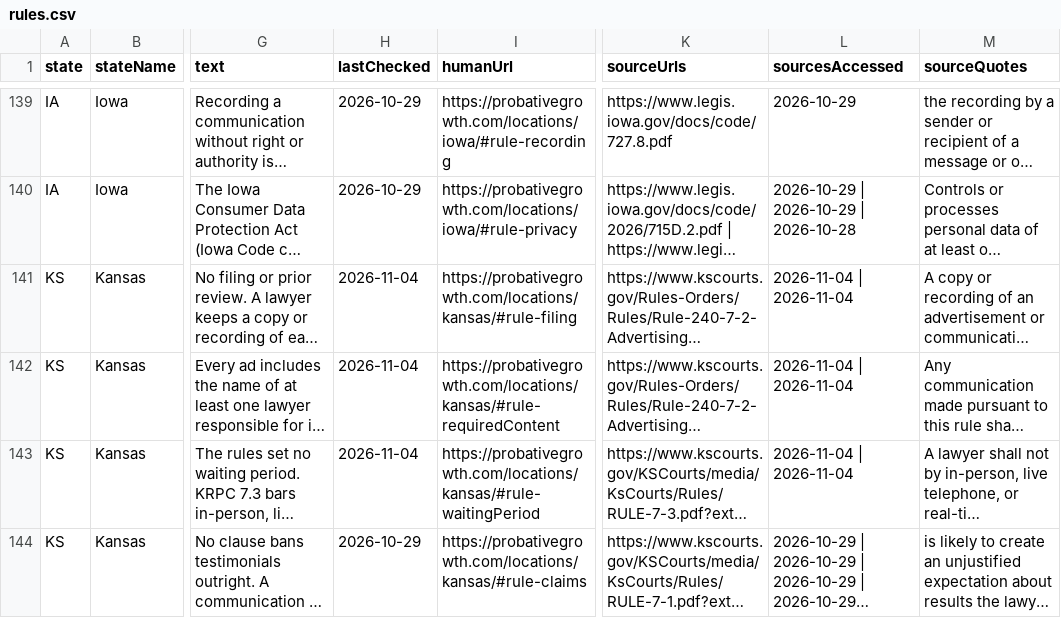
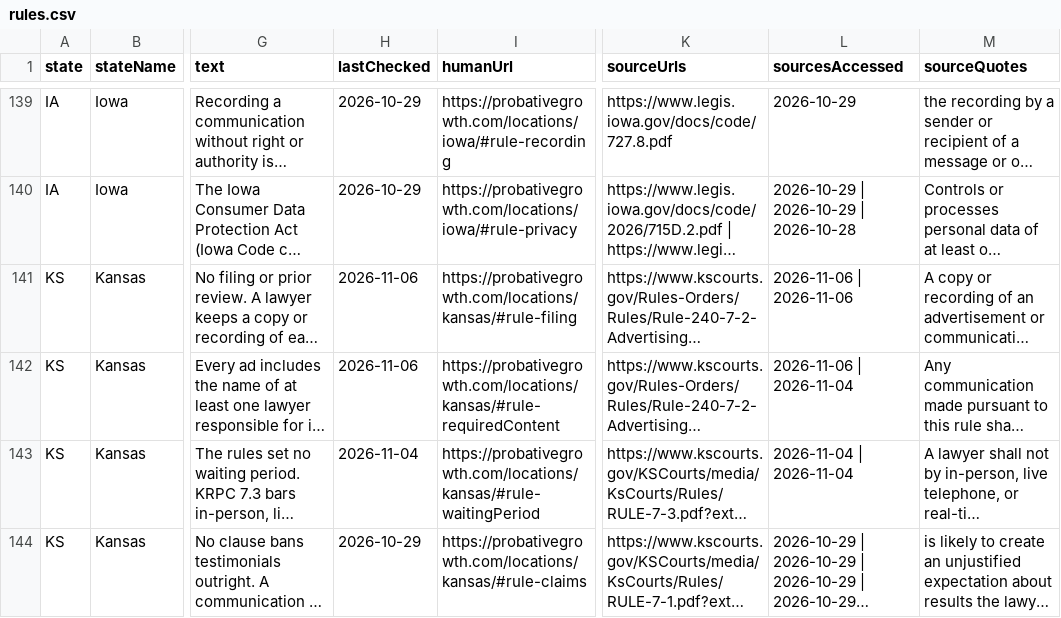
Before and after one commit to ops864/legal-marketing-data, a CSV file: data/rules/rules.csv, drawn as a sheet; only a part is shown, gaps mark what is left out; long unchanged cells end in …; the diff covers the shown part only; the diff names each change by its address in the sheet, - before the commit and + after, or states it on an @@ line.

Commit message:
Sync from the live index: rules 1.5.0

```diff
--- a/data/rules/rules.csv
+++ b/data/rules/rules.csv
-H141:H142 (lastChecked): 2026-11-04
+H141:H142 (lastChecked): 2026-11-06
-L141 (sourcesAccessed): 2026-11-04 | 2026-11-04
+L141 (sourcesAccessed): 2026-11-06 | 2026-11-06
-L142 (sourcesAccessed): 2026-11-04 | 2026-11-04
+L142 (sourcesAccessed): 2026-11-06 | 2026-11-04
```
Also changed, not shown: 16 edited cells elsewhere in this file, 3 other files.
